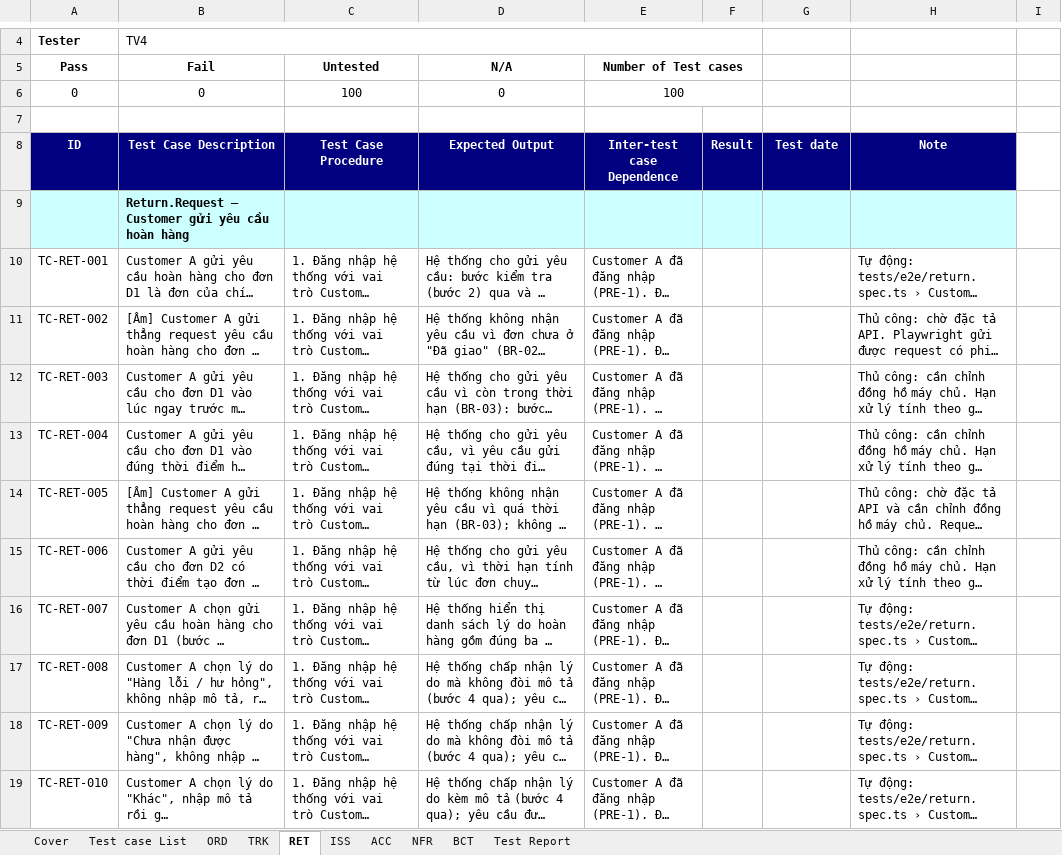
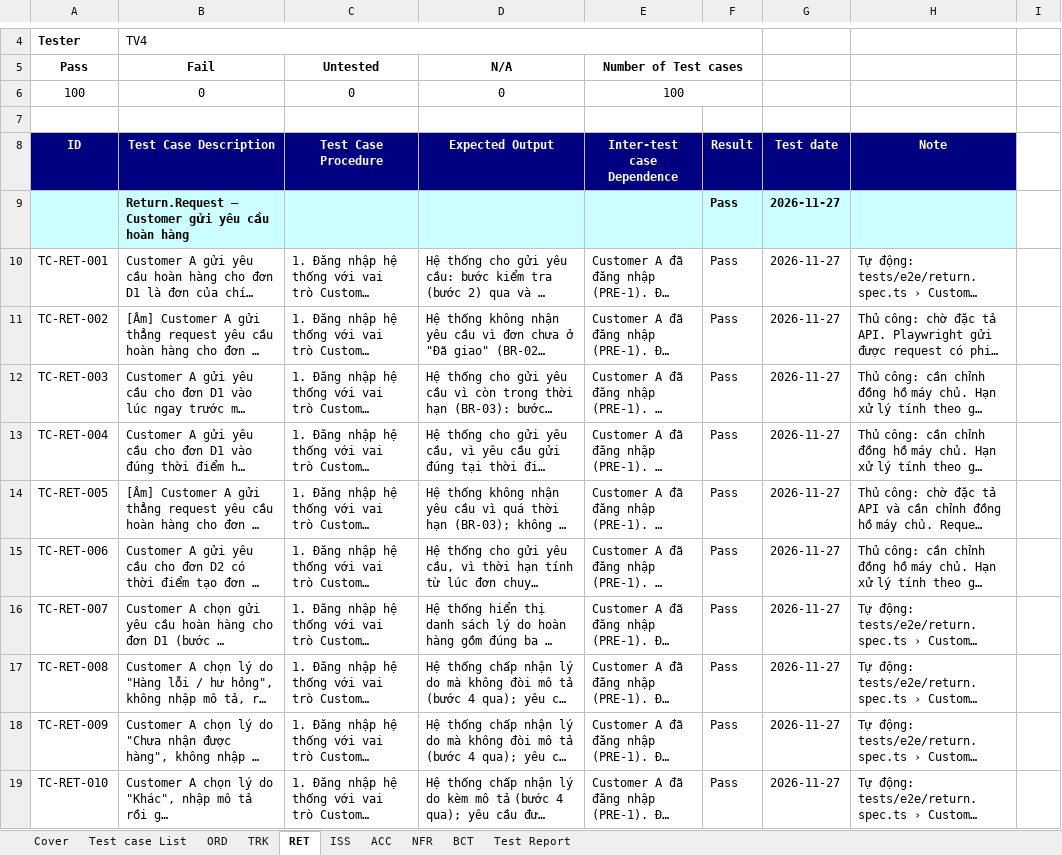
Before and after one commit to MinhNhat-hub/GiaoHangThuongMaiDienTu, an Excel workbook: docs/testing/system-test-cases.xlsx, sheet RET, drawn as a sheet; only a part is shown, gaps mark what is left out; long unchanged cells end in …; values as stored, in another font and other column widths than the file's, no borders; removed rows and columns are numbered as before the commit, all else as after; the diff covers the shown part only; the diff names each change by its address in the sheet, - before the commit and + after, or states it on an @@ line.

```diff
--- a/docs/testing/system-test-cases.xlsx (sheet RET)
+++ b/docs/testing/system-test-cases.xlsx (sheet RET)
-A6 (Pass): 0
+A6 (Pass): 100
-C6 (Untested): 100
+C6 (Untested): 0
-row 9:  | Return.Request – Customer gửi yêu cầu hoàn hàng
+row 9:  | Return.Request – Customer gửi yêu cầu hoàn hàng |  |  |  | Pass | 2026-11-27
-F10:F19: (empty)
+F10:F19: Pass
-G10:G19: (empty)
+G10:G19: 2026-11-27
```
Also changed, not shown: 6 added rows, 6 removed rows and 166 edited cells elsewhere in this sheet, sheet ISS, sheet Test Report, docs/testing/test-assignment.xlsx, 1 other file.
